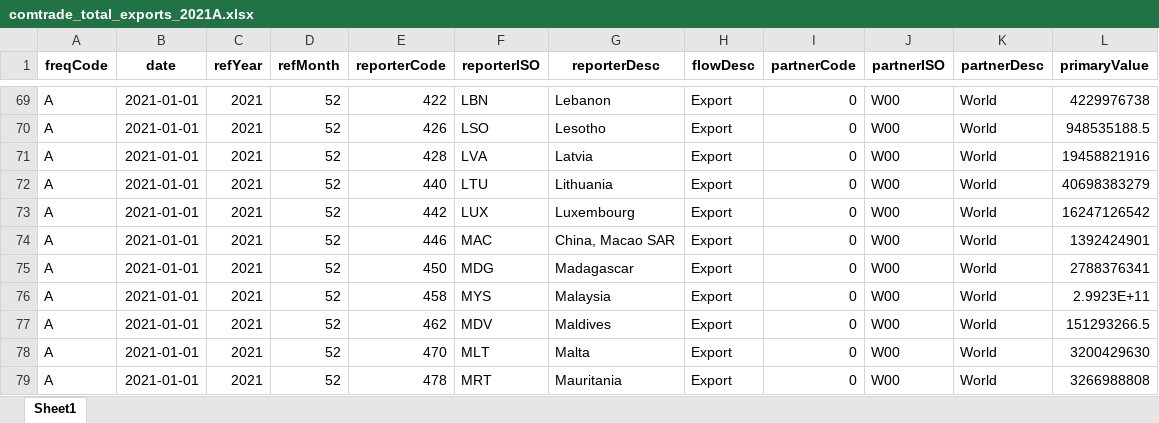
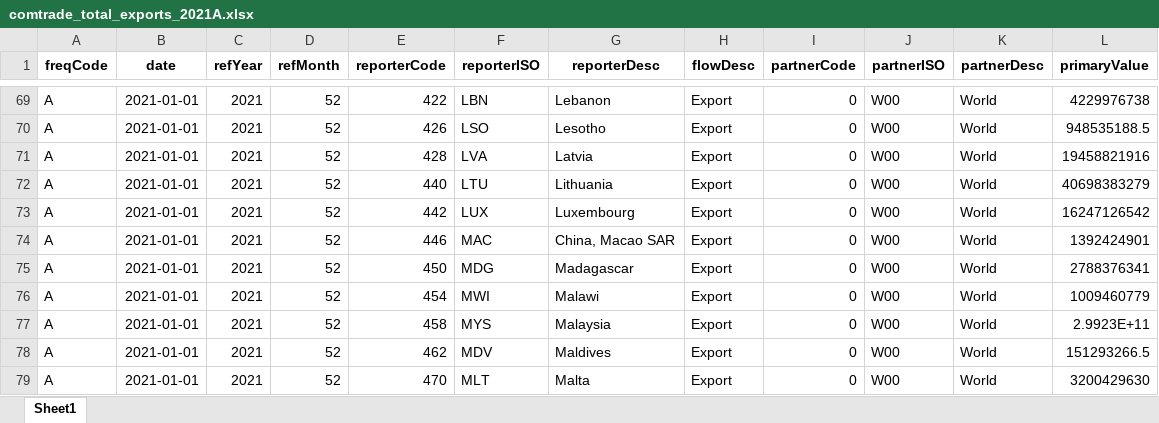
Before and after one commit to westonslayton/Economic-Sanctions-Research, an Excel workbook: data/comtrade_total_exports_2021A.xlsx, sheet Sheet1, drawn as a sheet; only a part is shown, gaps mark what is left out; the shorter side is filled out with more unchanged rows; values as stored, in another font and other column widths than the file's, no borders; the diff names each change by its address in the sheet, - before the commit and + after, or states it on an @@ line.

```diff
--- a/data/comtrade_total_exports_2021A.xlsx (sheet Sheet1)
+++ b/data/comtrade_total_exports_2021A.xlsx (sheet Sheet1)
+row 76: A | 2021-01-01 | 2021 | 52 | 454 | MWI | Malawi | Export | 0 | W00 | World | 1009460779
```
Also changed, not shown: data/comtrade_total_exports_2021M.xlsx, data/imf_FR_all_exports_2021A.xlsx, 11 other files.
